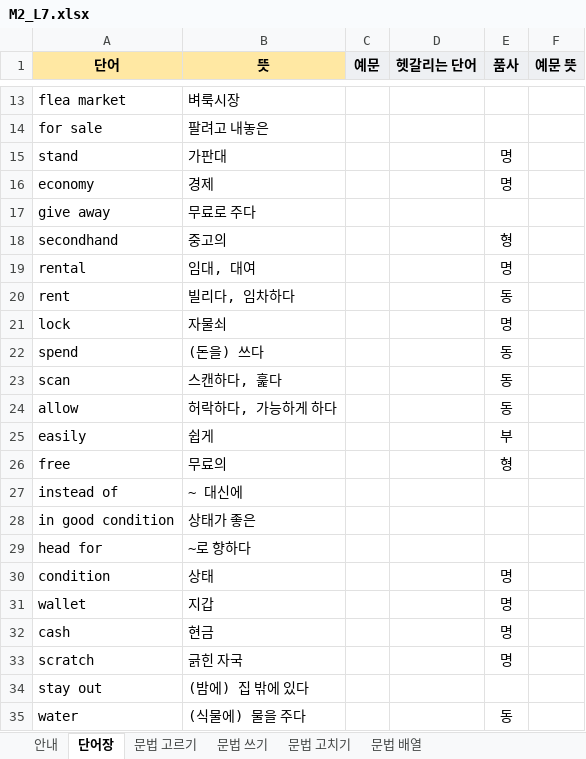
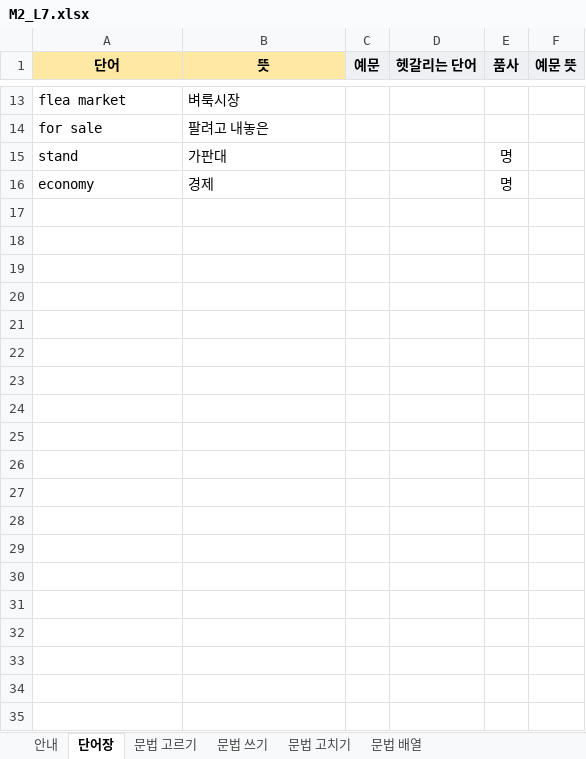
Before and after one commit to kevinkwshin/classeum, an Excel workbook: templates/M2_L7.xlsx, sheet 단어장, drawn as a sheet; only a part is shown, gaps mark what is left out; values as stored, in another font and other column widths than the file's, no borders; charts and pictures not drawn; the diff covers the shown part only; the diff names each change by its address in the sheet, - before the commit and + after, or states it on an @@ line.

```diff
--- a/templates/M2_L7.xlsx (sheet 단어장)
+++ b/templates/M2_L7.xlsx (sheet 단어장)
-row 17: give away | 무료로 주다
-row 18: secondhand | 중고의 |  |  | 형
-row 19: rental | 임대, 대여 |  |  | 명
-row 20: rent | 빌리다, 임차하다 |  |  | 동
-row 21: lock | 자물쇠 |  |  | 명
-row 22: spend | (돈을) 쓰다 |  |  | 동
-row 23: scan | 스캔하다, 훑다 |  |  | 동
-row 24: allow | 허락하다, 가능하게 하다 |  |  | 동
-row 25: easily | 쉽게 |  |  | 부
-row 26: free | 무료의 |  |  | 형
-row 27: instead of | ~ 대신에
-row 28: in good condition | 상태가 좋은
-row 29: head for | ~로 향하다
-row 30: condition | 상태 |  |  | 명
-row 31: wallet | 지갑 |  |  | 명
-row 32: cash | 현금 |  |  | 명
-row 33: scratch | 긁힌 자국 |  |  | 명
-row 34: stay out | (밤에) 집 밖에 있다
-row 35: water | (식물에) 물을 주다 |  |  | 동
```
Also changed, not shown: 10 removed rows elsewhere in this sheet, sheet 문법 고르기, sheet 문법 쓰기, sheet 안내, sheet 문법 고치기, sheet 문법 배열, hidden cells, charts or pictures, 8 other files.
